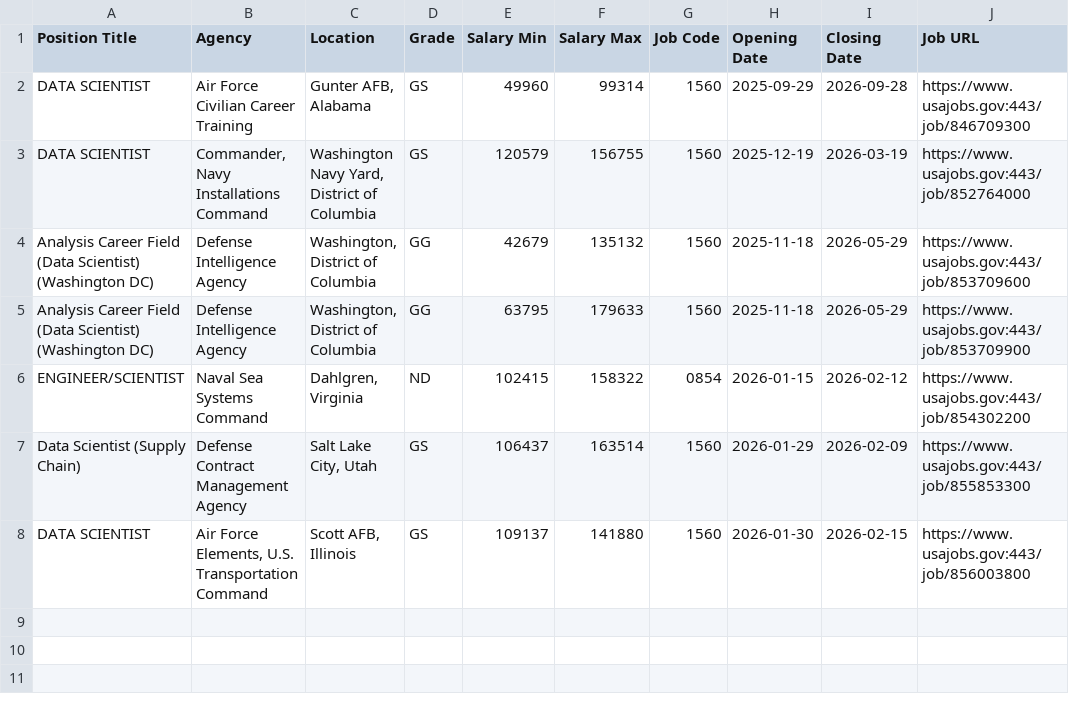
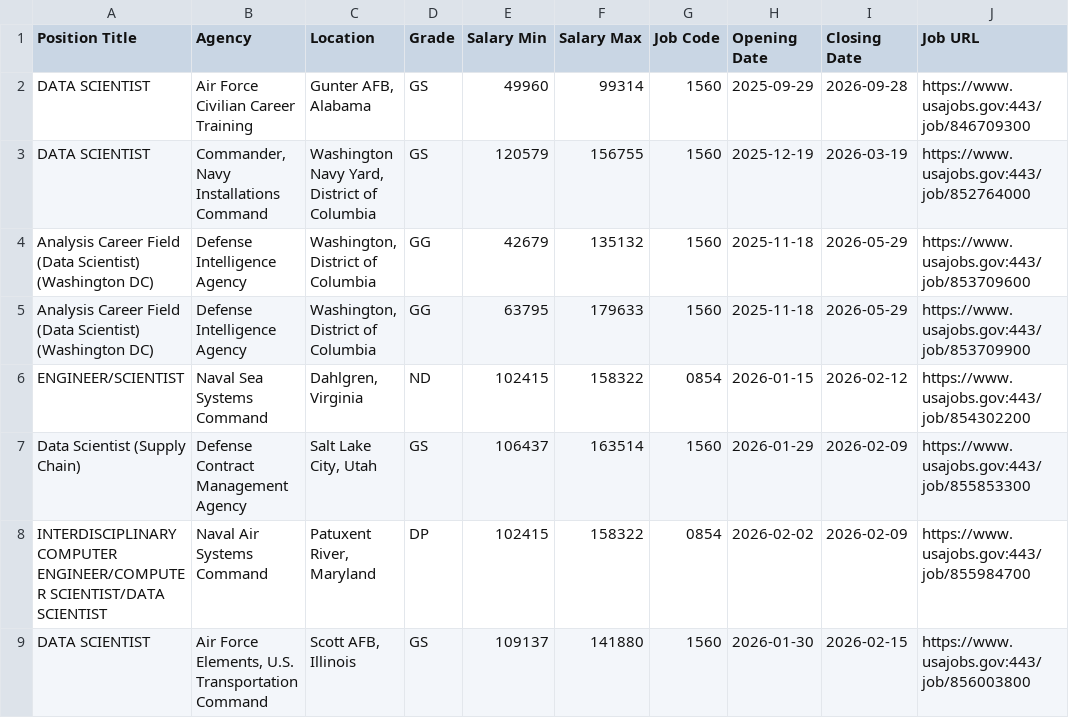
Before and after one commit to fartbagxp/fedjobs, a CSV file: data/raw/active_1560_jobs.csv, drawn as a sheet.

```diff
--- a/data/raw/active_1560_jobs.csv
+++ b/data/raw/active_1560_jobs.csv
@@ -7,2 +7,3 @@ ENGINEER/SCIENTIST,Naval Sea Systems Command,"Dahlgren, Virginia",ND,102415,1583
 Data Scientist (Supply Chain),Defense Contract Management Agency,"Salt Lake City, Utah",GS,106437,163514,1560,2026-01-29,2026-02-09,https://www.usajobs.gov:443/job/855853300
+INTERDISCIPLINARY COMPUTER ENGINEER/COMPUTER SCIENTIST/DATA SCIENTIST,Naval Air Systems Command,"Patuxent River, Maryland",DP,102415,158322,0854,2026-02-02,2026-02-09,https://www.usajobs.gov:443/job/855984700
 DATA SCIENTIST,"Air Force Elements, U.S. Transportation Command","Scott AFB, Illinois",GS,109137,141880,1560,2026-01-30,2026-02-15,https://www.usajobs.gov:443/job/856003800
```
Also changed, not shown: data/raw/active_0854_jobs.csv, data/raw/active_1550_jobs.csv, 2 other files.
